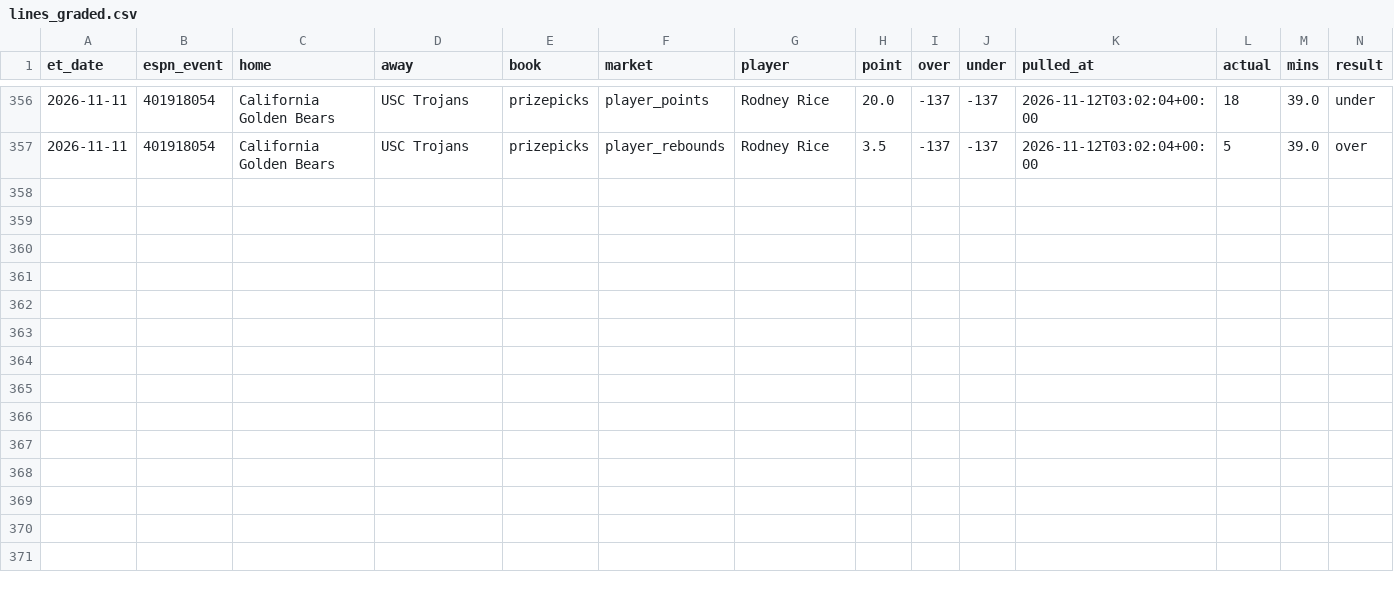
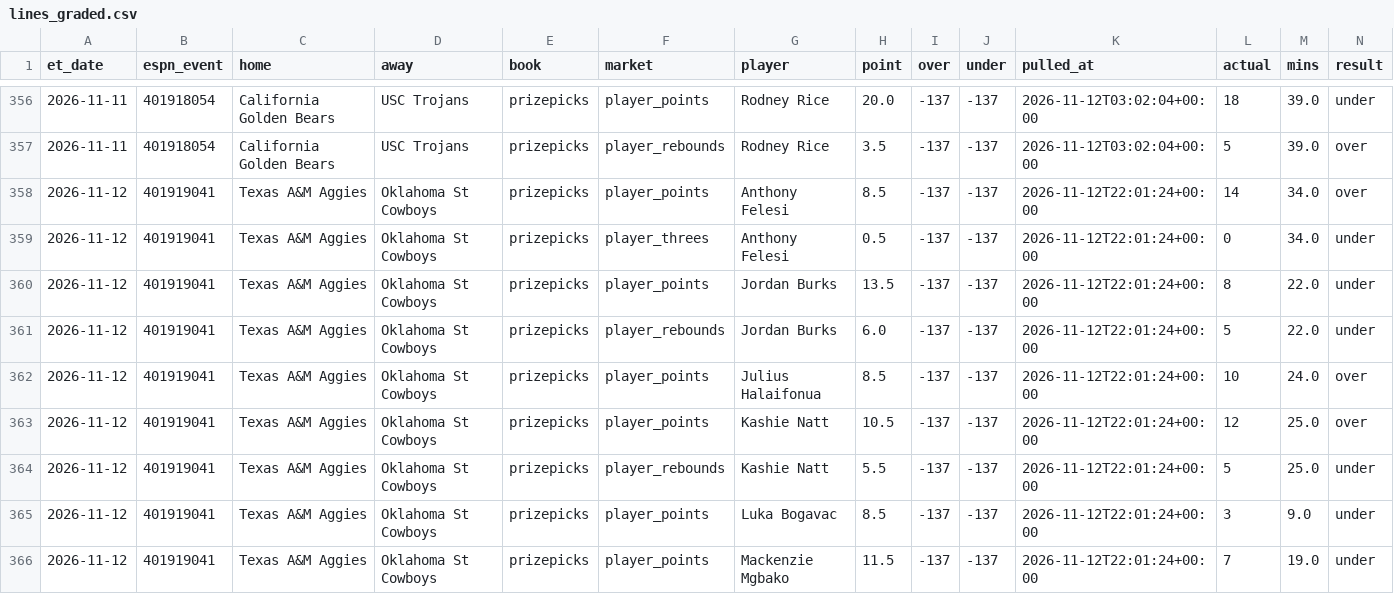
Before and after one commit to jlwin1995-alt/CBB, a CSV file: data/log/lines_graded.csv, drawn as a sheet; only a part is shown, gaps mark what is left out; rows hold the shown columns only; the diff names each change by its address in the sheet, - before the commit and + after, or states it on an @@ line.

```diff
--- a/data/log/lines_graded.csv
+++ b/data/log/lines_graded.csv
+row 358: 2026-11-12 | 401919041 | Texas A&M Aggies | Oklahoma St Cowboys | prizepicks | player_points | Anthony Felesi | 8.5 | -137 | -137 | 2026-11-12T22:01:24+00:00 | 14 | 34.0 | over
+row 359: 2026-11-12 | 401919041 | Texas A&M Aggies | Oklahoma St Cowboys | prizepicks | player_threes | Anthony Felesi | 0.5 | -137 | -137 | 2026-11-12T22:01:24+00:00 | 0 | 34.0 | under
+row 360: 2026-11-12 | 401919041 | Texas A&M Aggies | Oklahoma St Cowboys | prizepicks | player_points | Jordan Burks | 13.5 | -137 | -137 | 2026-11-12T22:01:24+00:00 | 8 | 22.0 | under
+row 361: 2026-11-12 | 401919041 | Texas A&M Aggies | Oklahoma St Cowboys | prizepicks | player_rebounds | Jordan Burks | 6.0 | -137 | -137 | 2026-11-12T22:01:24+00:00 | 5 | 22.0 | under
+row 362: 2026-11-12 | 401919041 | Texas A&M Aggies | Oklahoma St Cowboys | prizepicks | player_points | Julius Halaifonua | 8.5 | -137 | -137 | 2026-11-12T22:01:24+00:00 | 10 | 24.0 | over
+row 363: 2026-11-12 | 401919041 | Texas A&M Aggies | Oklahoma St Cowboys | prizepicks | player_points | Kashie Natt | 10.5 | -137 | -137 | 2026-11-12T22:01:24+00:00 | 12 | 25.0 | over
+row 364: 2026-11-12 | 401919041 | Texas A&M Aggies | Oklahoma St Cowboys | prizepicks | player_rebounds | Kashie Natt | 5.5 | -137 | -137 | 2026-11-12T22:01:24+00:00 | 5 | 25.0 | under
+row 365: 2026-11-12 | 401919041 | Texas A&M Aggies | Oklahoma St Cowboys | prizepicks | player_points | Luka Bogavac | 8.5 | -137 | -137 | 2026-11-12T22:01:24+00:00 | 3 | 9.0 | under
+row 366: 2026-11-12 | 401919041 | Texas A&M Aggies | Oklahoma St Cowboys | prizepicks | player_points | Mackenzie Mgbako | 11.5 | -137 | -137 | 2026-11-12T22:01:24+00:00 | 7 | 19.0 | under
```
Also changed, not shown: data/raw/games_2027.csv, 5 other files.
